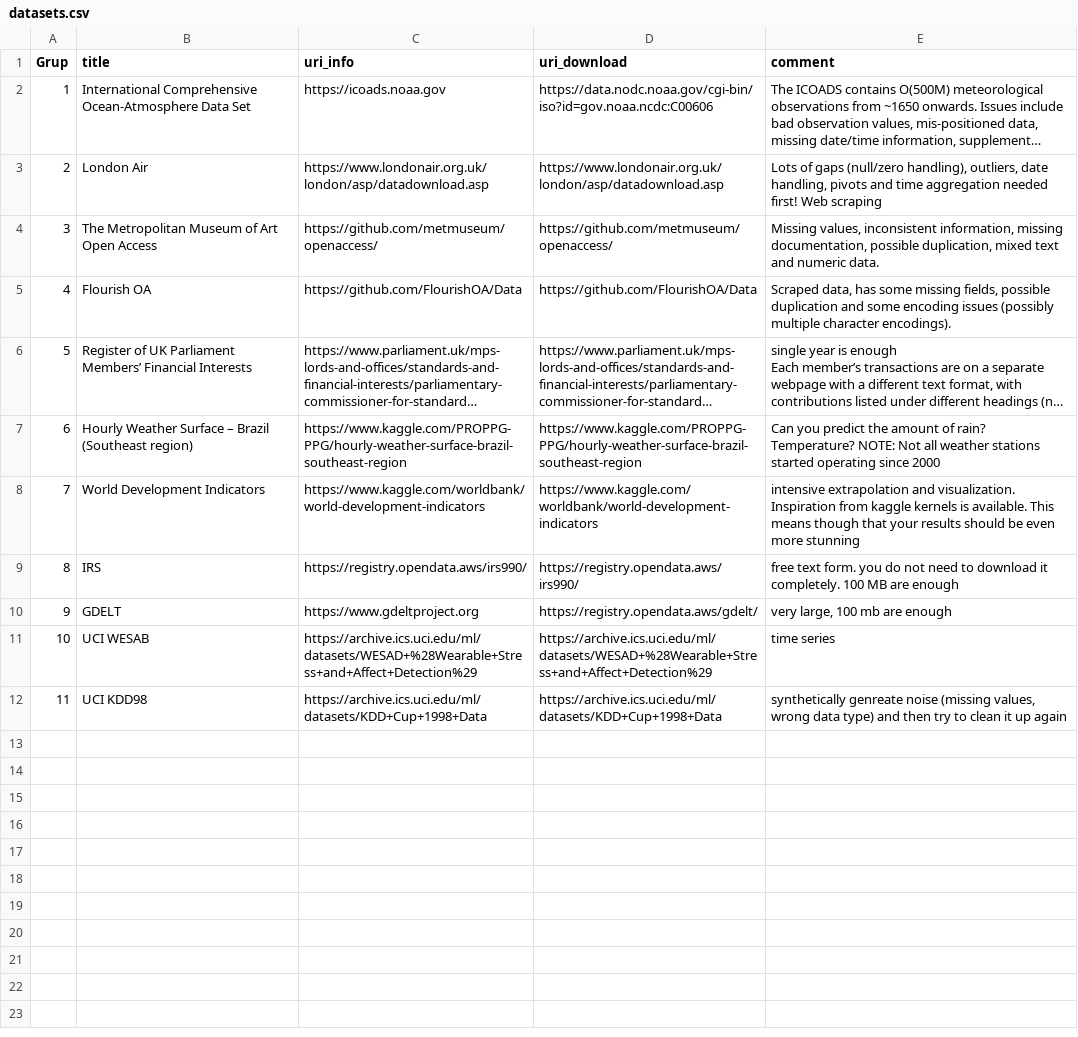
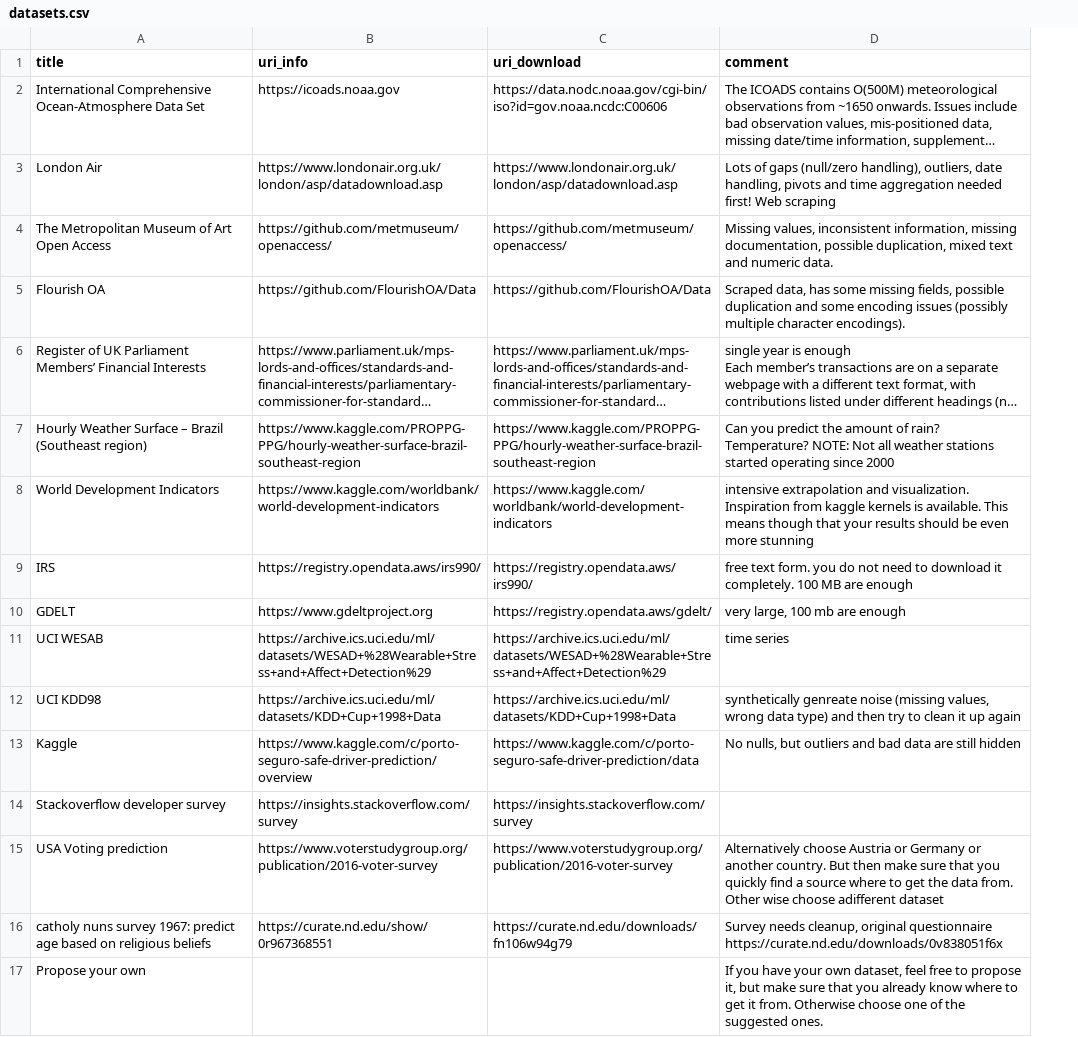
Before and after one commit to pombredanne/DHBW19-DS101, a CSV file: labs/data/datasets.csv, drawn as a sheet; long unchanged cells end in …; removed rows and columns are numbered as before the commit, all else as after; the diff names each change by its address in the sheet, - before the commit and + after, or states it on an @@ line.

```diff
--- a/labs/data/datasets.csv
+++ b/labs/data/datasets.csv
-column A (Grup), rows 2-12: 1 | 2 | 3 | 4 | 5 | 6 | 7 | 8 | 9 | 10 | 11
+row 13: Kaggle | https://www.kaggle.com/c/porto-seguro-safe-driver-prediction/overview | https://www.kaggle.com/c/porto-seguro-safe-driver-prediction/data | No nulls, but outliers and bad data are still hidden
+row 14: Stackoverflow developer survey | https://insights.stackoverflow.com/survey | https://insights.stackoverflow.com/survey
+row 15: USA Voting prediction | https://www.voterstudygroup.org/publication/2016-voter-survey | https://www.voterstudygroup.org/publication/2016-voter-survey | Alternatively choose Austria or Germany or another country. But then make sure that you quickly find a source where to get the data from. Other wise choose adifferent dataset
+row 16: catholy nuns survey 1967: predict age based on religious beliefs | https://curate.nd.edu/show/0r967368551 | https://curate.nd.edu/downloads/fn106w94g79 | Survey needs cleanup, original questionnaire https://curate.nd.edu/downloads/0v838051f6x
+row 17: Propose your own |  |  | If you have your own dataset, feel free to propose it, but make sure that you already know where to get it from. Otherwise choose one of the suggested ones.
```
Also changed, not shown: 38 other files.
